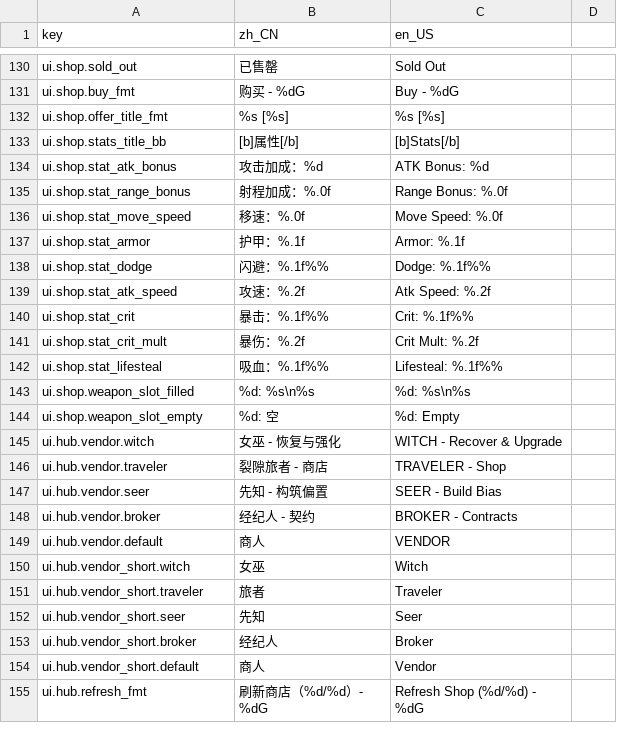
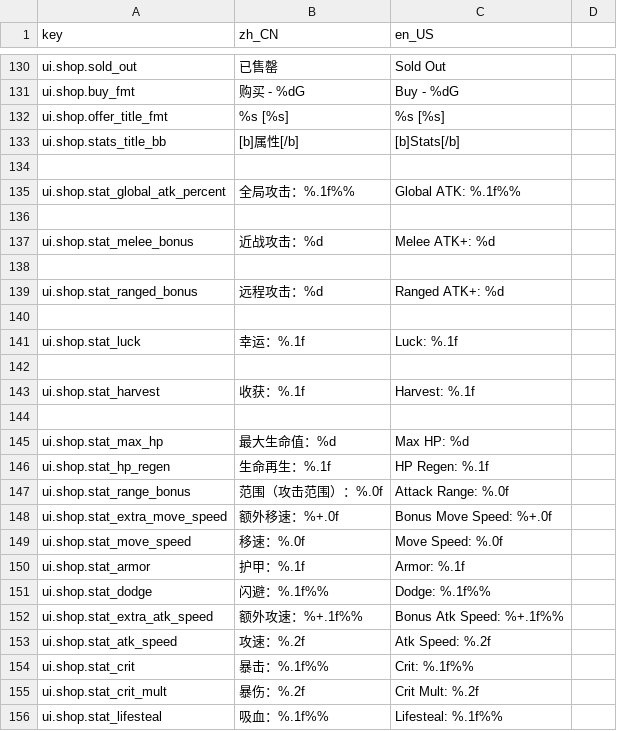
Before and after one commit to inw089358-blip/Tele, a CSV file: i18n/ui_strings.csv, drawn as a sheet; only a part is shown, gaps mark what is left out; the shorter side is filled out with more unchanged rows; the diff covers the shown part only.

```diff
--- a/i18n/ui_strings.csv
+++ b/i18n/ui_strings.csv
@@ -133,4 +133,17 @@ ui.shop.offer_title_fmt,%s [%s],%s [%s]
 ui.shop.stats_title_bb,[b]属性[/b],[b]Stats[/b]
-ui.shop.stat_atk_bonus,攻击加成：%d,ATK Bonus: %d
-ui.shop.stat_range_bonus,射程加成：%.0f,Range Bonus: %.0f
+
+ui.shop.stat_global_atk_percent,全局攻击：%.1f%%,Global ATK: %.1f%%
+
+ui.shop.stat_melee_bonus,近战攻击：%d,Melee ATK+: %d
+
+ui.shop.stat_ranged_bonus,远程攻击：%d,Ranged ATK+: %d
+
+ui.shop.stat_luck,幸运：%.1f,Luck: %.1f
+
+ui.shop.stat_harvest,收获：%.1f,Harvest: %.1f
+
+ui.shop.stat_max_hp,最大生命值：%d,Max HP: %d
+ui.shop.stat_hp_regen,生命再生：%.1f,HP Regen: %.1f
+ui.shop.stat_range_bonus,范围（攻击范围）：%.0f,Attack Range: %.0f
+ui.shop.stat_extra_move_speed,额外移速：%+.0f,Bonus Move Speed: %+.0f
 ui.shop.stat_move_speed,移速：%.0f,Move Speed: %.0f
@@ -138,2 +151,3 @@ ui.shop.stat_armor,护甲：%.1f,Armor: %.1f
 ui.shop.stat_dodge,闪避：%.1f%%,Dodge: %.1f%%
+ui.shop.stat_extra_atk_speed,额外攻速：%+.1f%%,Bonus Atk Speed: %+.1f%%
 ui.shop.stat_atk_speed,攻速：%.2f,Atk Speed: %.2f
```
Also changed, not shown: 11 added rows elsewhere in this file, i18n/data_strings.csv, 32 other files.
